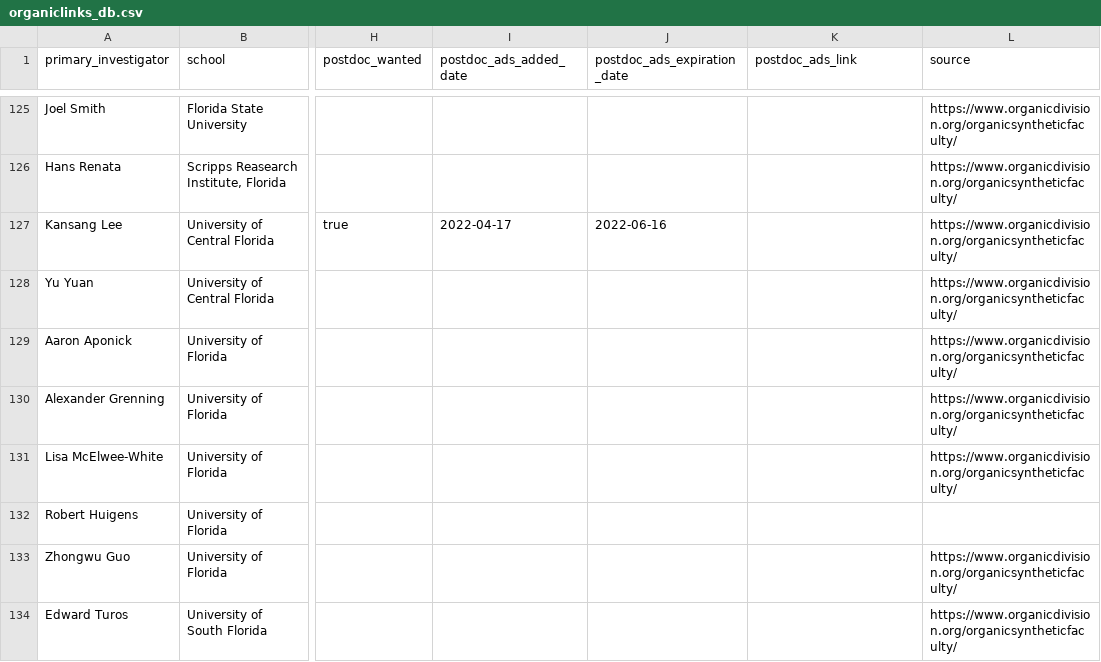
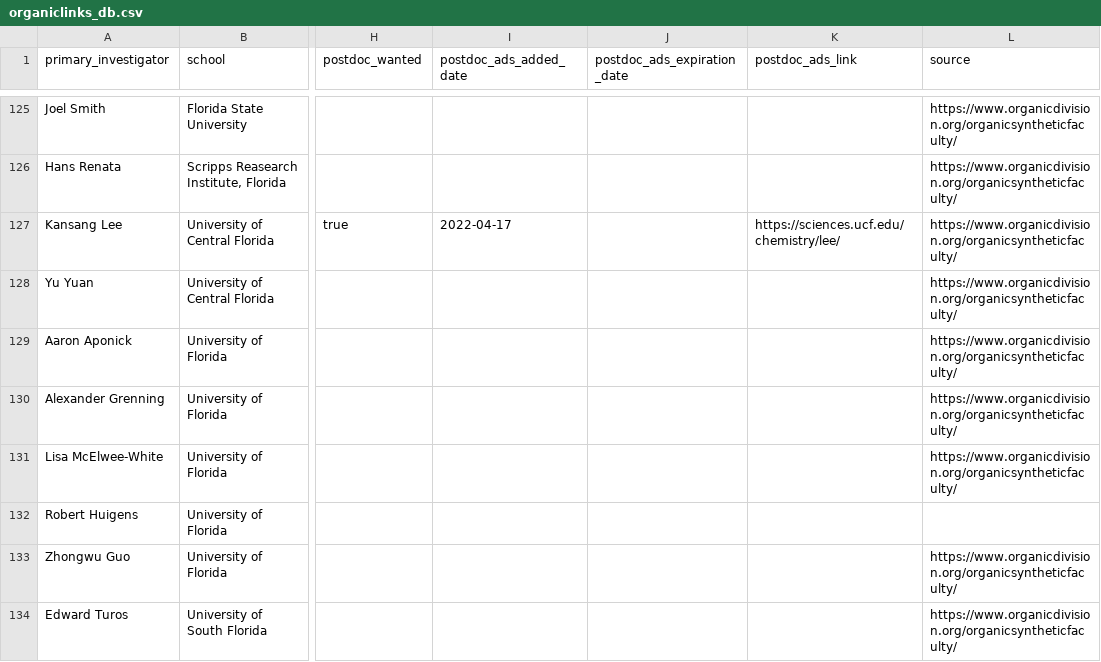
Before and after one commit to khoivan88/organiclinks-v2, a CSV file: data/organiclinks_db.csv, drawn as a sheet; only a part is shown, gaps mark what is left out; the diff names each change by its address in the sheet, - before the commit and + after, or states it on an @@ line.

Commit message:
Committing spreadsheet content on 4/17/2022: by b-myers@onu.edu Update URL

```diff
--- a/data/organiclinks_db.csv
+++ b/data/organiclinks_db.csv
-J127 (postdoc_ads_expiration_date): 2022-06-16
+J127 (postdoc_ads_expiration_date): (empty)
-K127 (postdoc_ads_link): (empty)
+K127 (postdoc_ads_link): https://sciences.ucf.edu/chemistry/lee/
```
